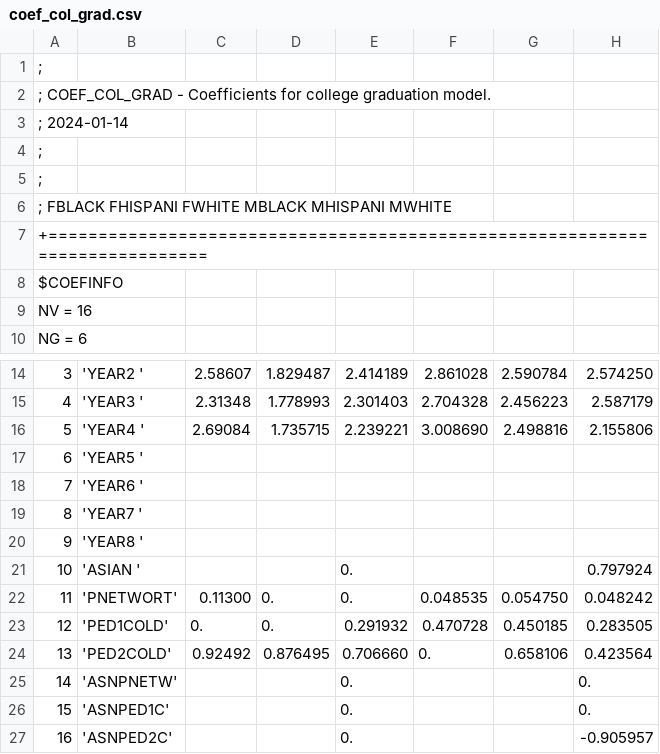
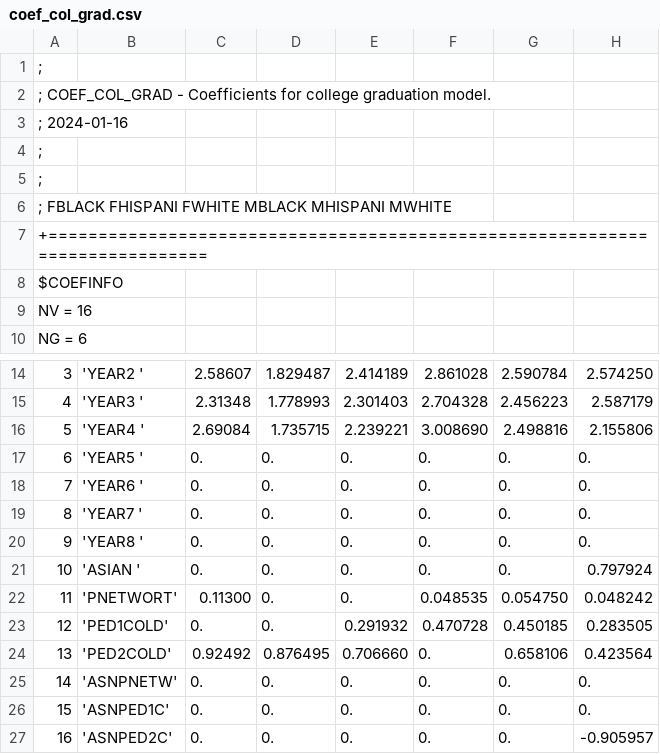
Before and after one commit to UI-Research/baby-bonds, a CSV file: coefs/coef_col_grad.csv, drawn as a sheet; only a part is shown, gaps mark what is left out; removed rows and columns are numbered as before the commit, all else as after; the diff names each change by its address in the sheet, - before the commit and + after, or states it on an @@ line.

```diff
--- a/coefs/coef_col_grad.csv
+++ b/coefs/coef_col_grad.csv
-A3: ; 2024-01-14
+A3: ; 2024-01-16
-row 17: 6 | 'YEAR5 '
-row 18: 7 | 'YEAR6 '
-row 19: 8 | 'YEAR7 '
-row 20: 9 | 'YEAR8 '
+row 17: 6 | 'YEAR5 ' | 0. | 0. | 0. | 0. | 0. | 0.
+row 18: 7 | 'YEAR6 ' | 0. | 0. | 0. | 0. | 0. | 0.
+row 19: 8 | 'YEAR7 ' | 0. | 0. | 0. | 0. | 0. | 0.
+row 20: 9 | 'YEAR8 ' | 0. | 0. | 0. | 0. | 0. | 0.
-C21: (empty)
+C21: 0.
-D21: (empty)
+D21: 0.
-F21: (empty)
+F21: 0.
-G21: (empty)
+G21: 0.
-C25:C27: (empty)
+C25:C27: 0.
-D25:D27: (empty)
+D25:D27: 0.
-F25:F27: (empty)
+F25:F27: 0.
-G25:G27: (empty)
+G25:G27: 0.
```
Also changed, not shown: coefs/coef_col_drop.csv, coefs/coef_col_enr.csv, 3 other files.
